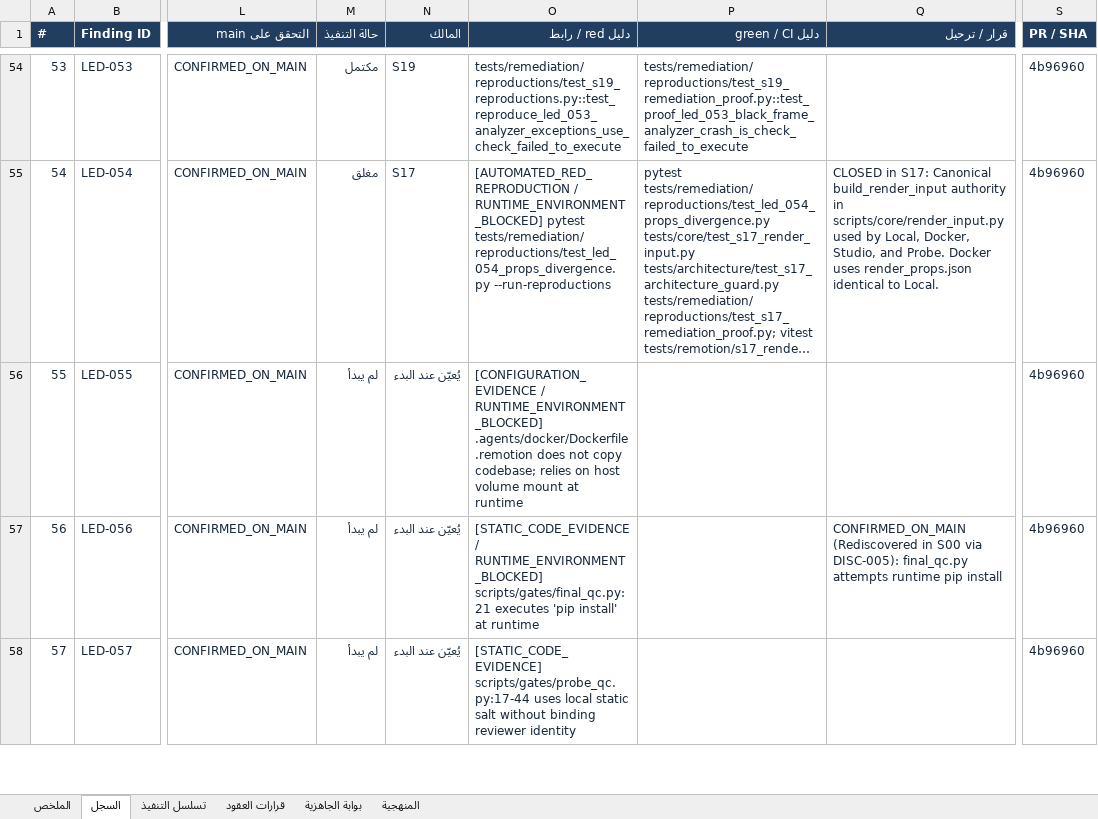
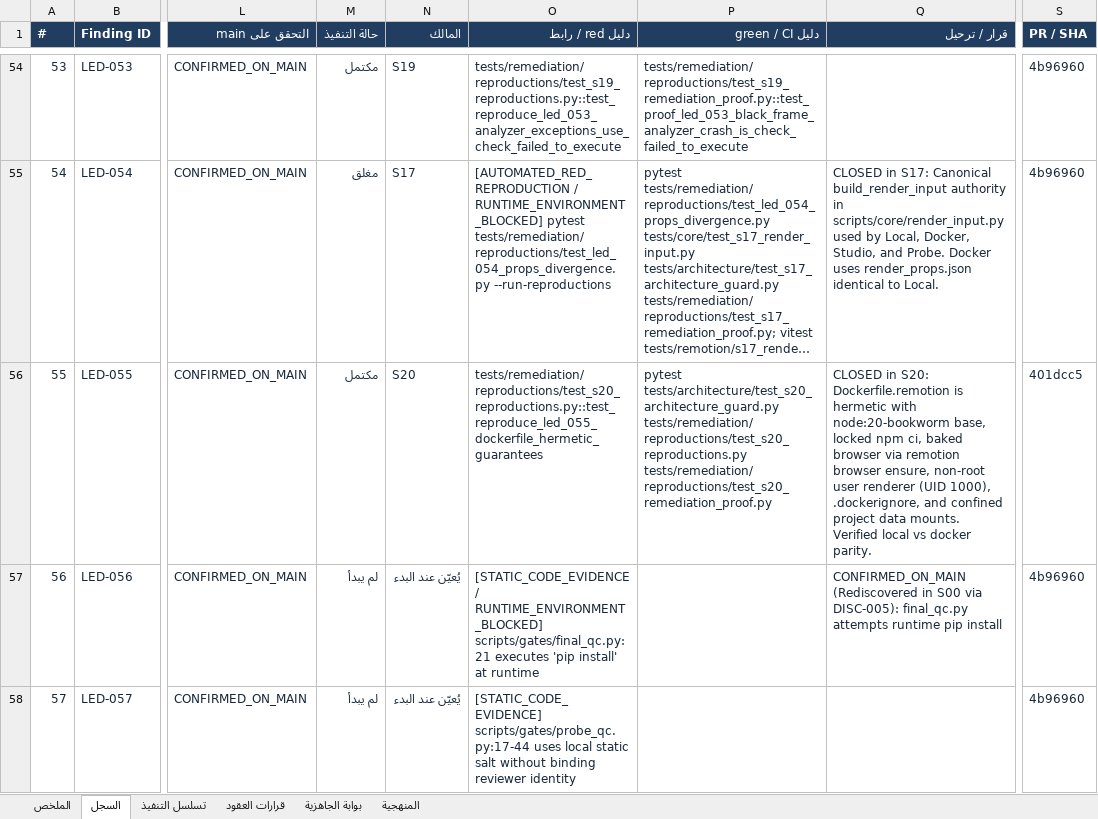
Before and after one commit to m2menqawsh-maker/motion, an Excel workbook: التعلم/الاصلاح/Master_Remediation_Ledger_motion.xlsx, sheet السجل, drawn as a sheet; only a part is shown, gaps mark what is left out; long unchanged cells end in …; values as stored, in another font and other column widths than the file's, no borders; table styles not drawn; the diff names each change by its address in the sheet, - before the commit and + after, or states it on an @@ line.

Commit message:
fix(s20): make remotion docker runtime hermetic

```diff
--- a/التعلم/الاصلاح/Master_Remediation_Ledger_motion.xlsx (sheet السجل)
+++ b/التعلم/الاصلاح/Master_Remediation_Ledger_motion.xlsx (sheet السجل)
-M56 (حالة التنفيذ): لم يبدأ
+M56 (حالة التنفيذ): مكتمل
-N56 (المالك): يُعيّن عند البدء
+N56 (المالك): S20
-O56 (دليل red / رابط): [CONFIGURATION_EVIDENCE / RUNTIME_ENVIRONMENT_BLOCKED] .agents/docker/Dockerfile.remotion does not copy codebase; relies on host volume mount at runtime
+O56 (دليل red / رابط): tests/remediation/reproductions/test_s20_reproductions.py::test_reproduce_led_055_dockerfile_hermetic_guarantees
-P56 (دليل green / CI): (empty)
+P56 (دليل green / CI): pytest tests/architecture/test_s20_architecture_guard.py tests/remediation/reproductions/test_s20_reproductions.py tests/remediation/reproductions/test_s20_remediation_proof.py
-Q56 (قرار / ترحيل): (empty)
+Q56 (قرار / ترحيل): CLOSED in S20: Dockerfile.remotion is hermetic with node:20-bookworm base, locked npm ci, baked browser via remotion browser ensure, non-root user renderer (UID 1000), .dockerignore, and confined project data mounts. Verified local vs docker parity.
-S56 (PR / SHA): 4b96960
+S56 (PR / SHA): 401dcc5
```
Also changed, not shown: 9 other files.
